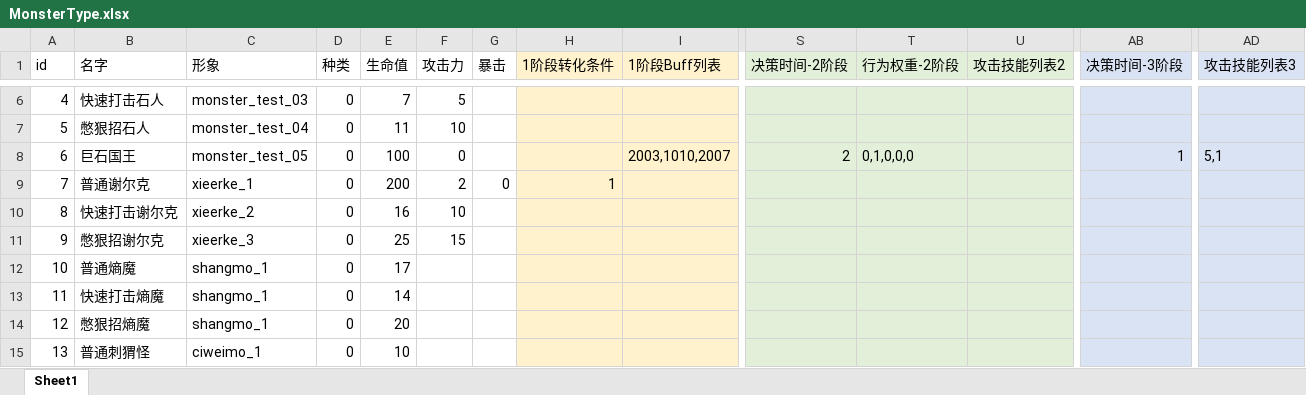
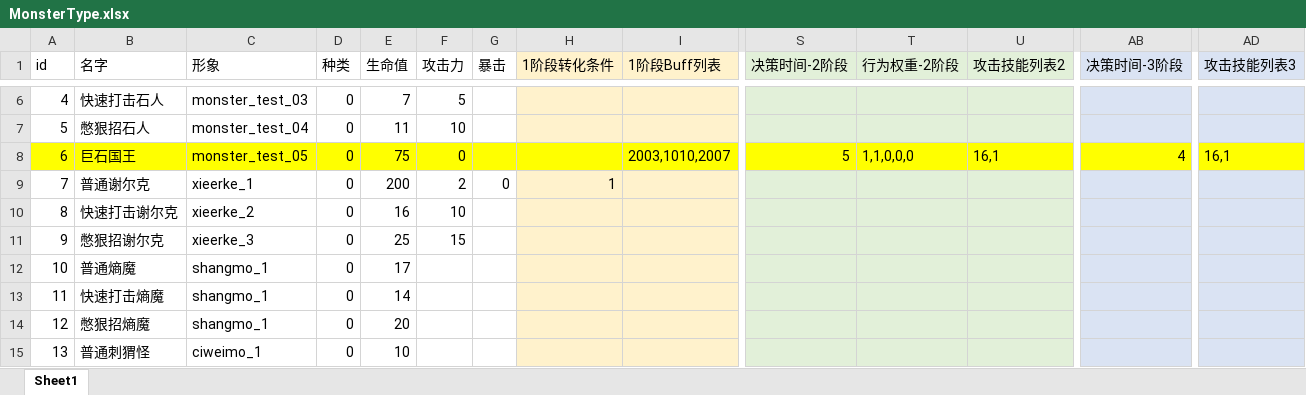
Before and after one commit to heizmoon/MagicPlay, an Excel workbook: Client/Assets/Data/MonsterType.xlsx, sheet Sheet1, drawn as a sheet; only a part is shown, gaps mark what is left out; values as stored, in another font and other column widths than the file's, no borders; the diff covers the shown part only; the diff names each change by its address in the sheet, - before the commit and + after, or states it on an @@ line.

```diff
--- a/Client/Assets/Data/MonsterType.xlsx (sheet Sheet1)
+++ b/Client/Assets/Data/MonsterType.xlsx (sheet Sheet1)
-A8:G8 fill: none
+A8:G8 fill: #FFFF00
-E8 (生命值): 100
+E8 (生命值): 75
-H8:I8 fill: #FFF2CC
+H8:I8 fill: #FFFF00
-S8:U8 fill: #E2F0D9
+S8:U8 fill: #FFFF00
-S8 (决策时间-2阶段): 2
+S8 (决策时间-2阶段): 5
-T8 (行为权重-2阶段): 0,1,0,0,0
+T8 (行为权重-2阶段): 1,1,0,0,0
-U8 (攻击技能列表2): (empty)
+U8 (攻击技能列表2): 16,1
-AB8:AD8 fill: #DAE3F3
+AB8:AD8 fill: #FFFF00
-AB8 (决策时间-3阶段): 1
+AB8 (决策时间-3阶段): 4
-AD8 (攻击技能列表3): 5,1
+AD8 (攻击技能列表3): 16,1
```
Also changed, not shown: cell formats elsewhere in this sheet, Client/Assets/Data/Buff.xlsx, Client/Assets/Data/Character.xlsx, 8 other files.
